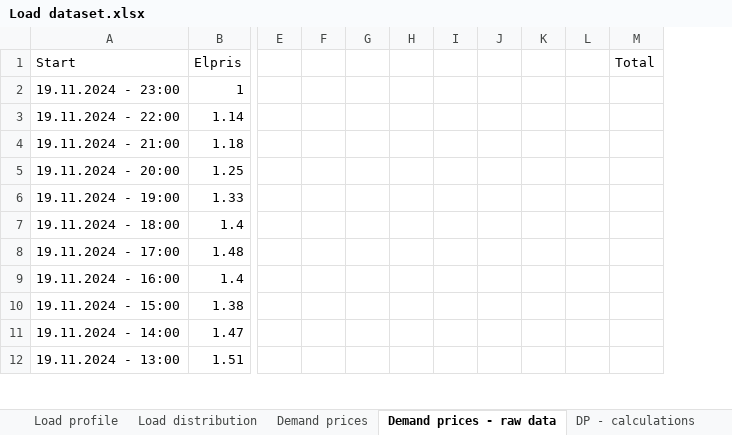
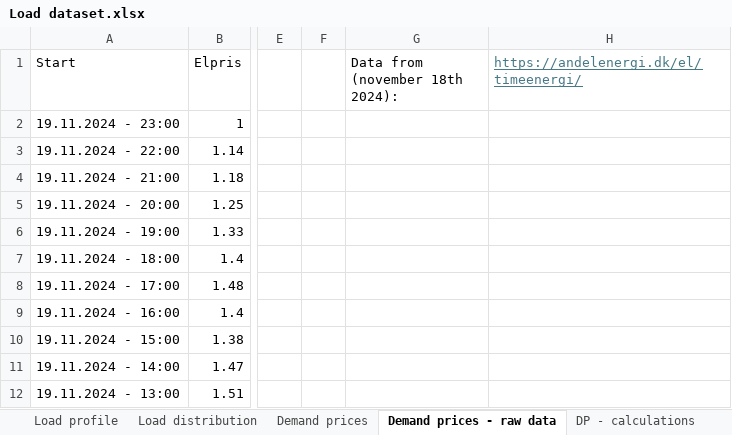
Before and after one commit to martabresco/optimization_code, an Excel workbook: Load dataset.xlsx, sheet Demand prices - raw data, drawn as a sheet; only a part is shown, gaps mark what is left out; values as stored, in another font and other column widths than the file's, no borders; removed rows and columns are numbered as before the commit, all else as after; the diff names each change by its address in the sheet, - before the commit and + after, or states it on an @@ line.

Commit message:
taking new demand prices

```diff
--- a/Load dataset.xlsx (sheet Demand prices - raw data)
+++ b/Load dataset.xlsx (sheet Demand prices - raw data)
-column G, empty
-column H, empty
-column I, empty
-column J, empty
-column K, empty
-column L, empty
-column M (Total), empty
+column G (Data from (november 18th 2024):), empty
+column H, row 1: https://andelenergi.dk/el/timeenergi/
```
Also changed, not shown: sheet DP - calculations.
